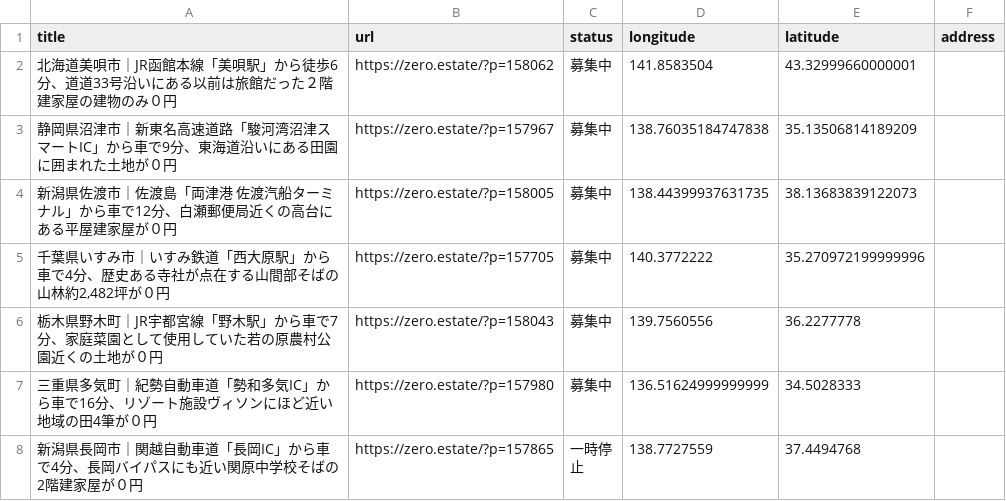
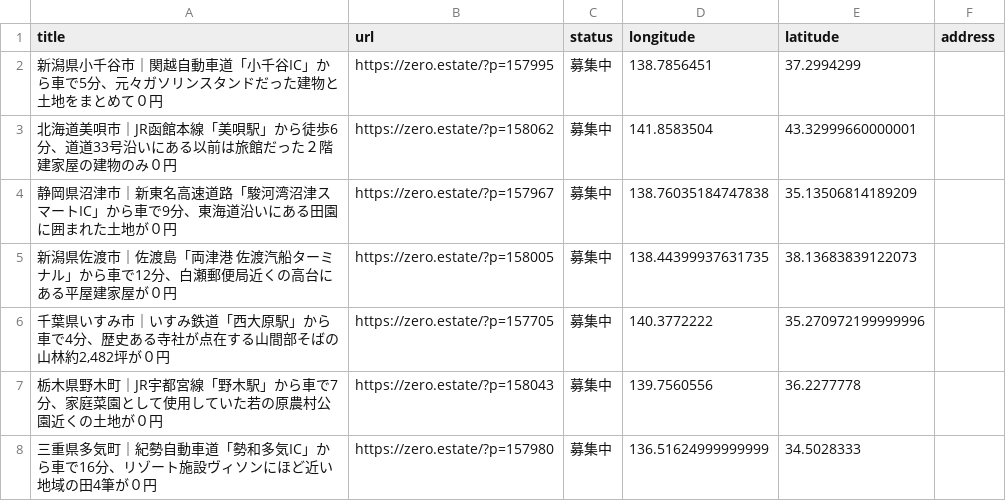
Before and after one commit to 5ym/zero-owner, a CSV file: map.csv, drawn as a sheet; only a part is shown; the shorter side is filled out with more unchanged rows; the diff names each change by its address in the sheet, - before the commit and + after, or states it on an @@ line.

```diff
--- a/map.csv
+++ b/map.csv
+row 2: 新潟県小千谷市｜関越自動車道「小千谷IC」から車で5分、元々ガソリンスタンドだった建物と土地をまとめて０円 | https://zero.estate/?p=157995 | 募集中 | 138.7856451 | 37.2994299
```
